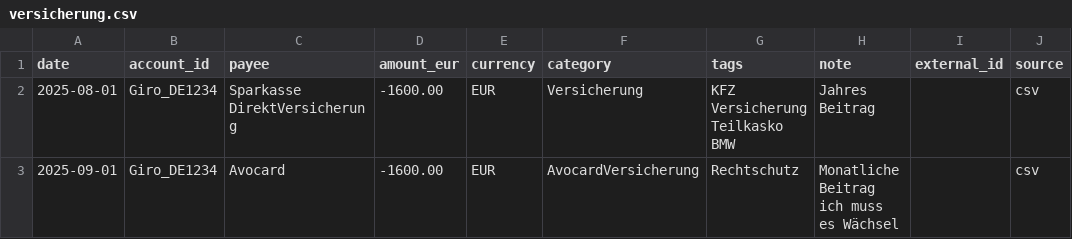
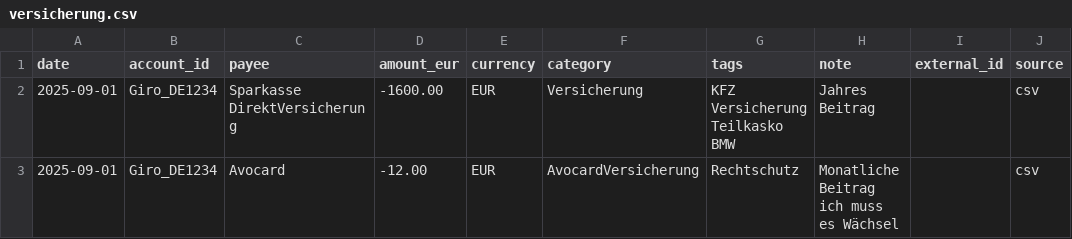
Before and after one commit to abdel0909/finanz-agent, a CSV file: data/inbox/versicherung.csv, drawn as a sheet.

Commit message:
Update versicherung.csv

```diff
--- a/data/inbox/versicherung.csv
+++ b/data/inbox/versicherung.csv
@@ -1,3 +1,3 @@
 date,account_id,payee,amount_eur,currency,category,tags,note,external_id,source
-2025-08-01,Giro_DE1234,Sparkasse DirektVersicherung,-1600.00,EUR,Versicherung,KFZ Versicherung Teilkasko BMW, Jahres Beitrag,,csv
-2025-09-01,Giro_DE1234,Avocard,-1600.00,EUR,AvocardVersicherung,Rechtschutz , Monatliche  Beitrag ich muss es Wächsel,,csv
+2025-09-01,Giro_DE1234,Sparkasse DirektVersicherung,-1600.00,EUR,Versicherung,KFZ Versicherung Teilkasko BMW, Jahres Beitrag,,csv
+2025-09-01,Giro_DE1234,Avocard,-12.00,EUR,AvocardVersicherung,Rechtschutz , Monatliche  Beitrag ich muss es Wächsel,,csv
```
